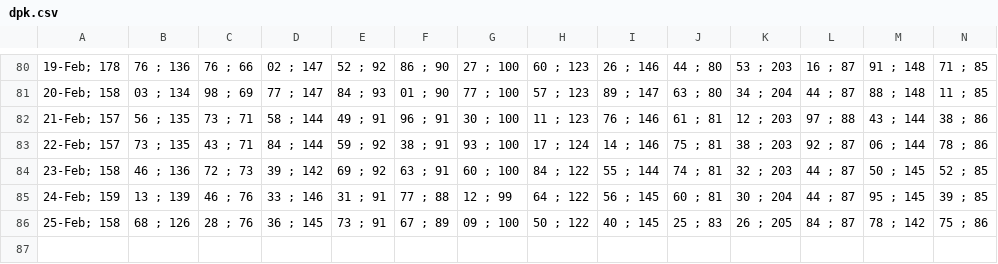
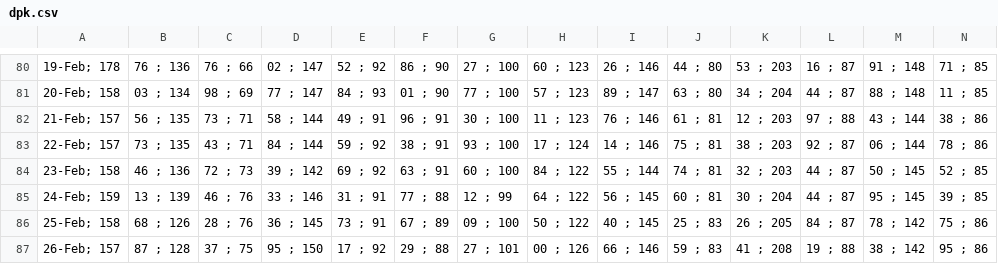
Before and after one commit to alganii14/grafik, a CSV file: csv kcp/dpk.csv, drawn as a sheet; only a part is shown, gaps mark what is left out; rows hold the shown columns only; the diff names each change by its address in the sheet, - before the commit and + after, or states it on an @@ line.

Commit message:
Update CSV ritel, mikro, konsol, kcp data 26 Feb

```diff
--- a/csv kcp/dpk.csv
+++ b/csv kcp/dpk.csv
+row 87: 26-Feb; 157 | 87 ; 128 | 37 ; 75 | 95 ; 150 | 17 ; 92 | 29 ; 88 | 27 ; 101 | 00 ; 126 | 66 ; 146 | 59 ; 83 | 41 ; 208 | 19 ; 88 | 38 ; 142 | 95 ; 86
```
Also changed, not shown: csv kcp/casa.csv, csv kcp/depo.csv, 17 other files.
